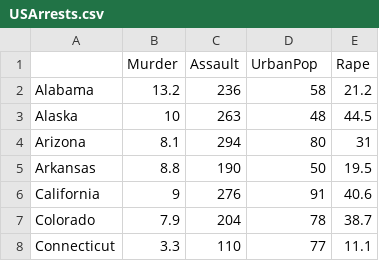
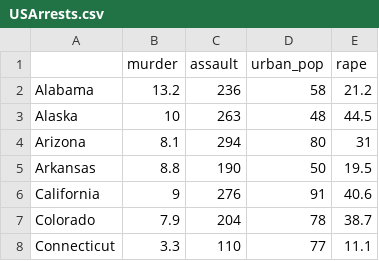
Before and after one commit to iremozdemr/ml, a CSV file: datasets/USArrests.csv, drawn as a sheet; only a part is shown; removed rows and columns are numbered as before the commit, all else as after; the diff names each change by its address in the sheet, - before the commit and + after, or states it on an @@ line.

```diff
--- a/datasets/USArrests.csv
+++ b/datasets/USArrests.csv
-row 1:  | Murder | Assault | UrbanPop | Rape
+row 1:  | murder | assault | urban_pop | rape
```
Also changed, not shown: datasets/churn.csv, datasets/diabetes.csv, 2 other files.
